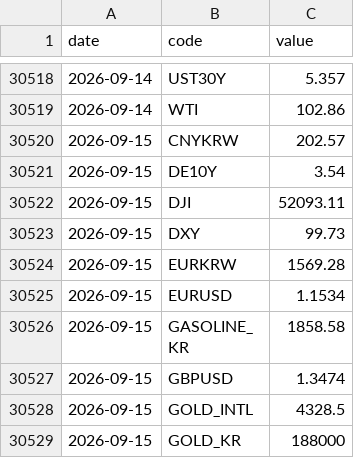
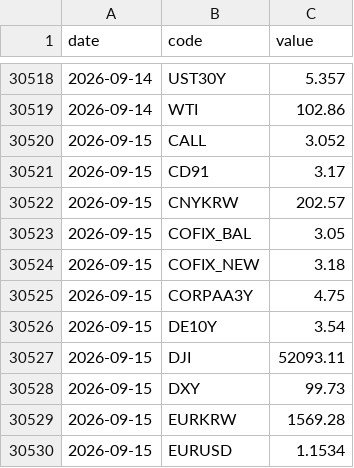
Before and after one commit to gpflatls-oss/invest-dashboard, a CSV file: history.csv, drawn as a sheet; only a part is shown, gaps mark what is left out; the shorter side is filled out with more unchanged rows; the diff covers the shown part only; the diff names each change by its address in the sheet, - before the commit and + after, or states it on an @@ line.

```diff
--- a/history.csv
+++ b/history.csv
+row 30520: 2026-09-15 | CALL | 3.052
+row 30521: 2026-09-15 | CD91 | 3.17
+row 30523: 2026-09-15 | COFIX_BAL | 3.05
+row 30524: 2026-09-15 | COFIX_NEW | 3.18
+row 30525: 2026-09-15 | CORPAA3Y | 4.75
```
Also changed, not shown: 8 added rows and 14 edited cells elsewhere in this file, 1 other file.
